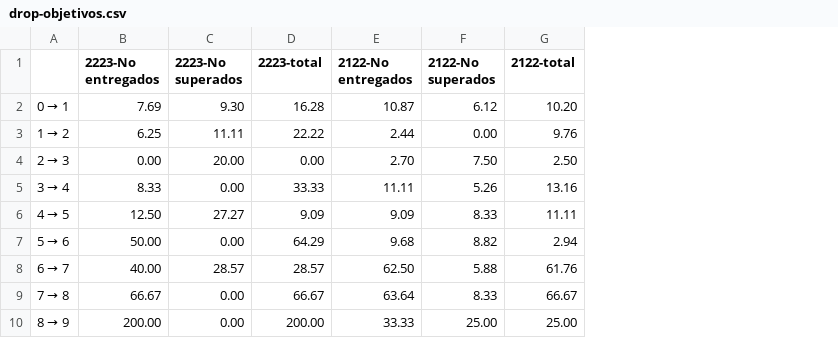
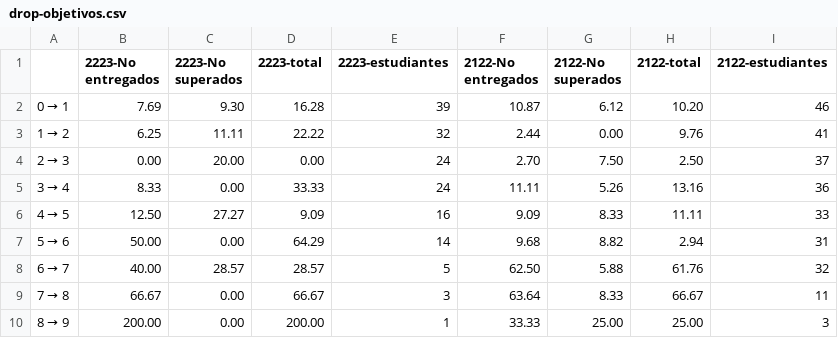
Before and after one commit to JJ/ivR, a CSV file: data-raw/drop-objetivos.csv, drawn as a sheet; the diff names each change by its address in the sheet, - before the commit and + after, or states it on an @@ line.

Commit message:
Calculando la caída de los objetivos

```diff
--- a/data-raw/drop-objetivos.csv
+++ b/data-raw/drop-objetivos.csv
+column E (2223-estudiantes), rows 2-10: 39 | 32 | 24 | 24 | 16 | 14 | 5 | 3 | 1
+column I (2122-estudiantes), rows 2-10: 46 | 41 | 37 | 36 | 33 | 31 | 32 | 11 | 3
```
Also changed, not shown: 4 other files.
